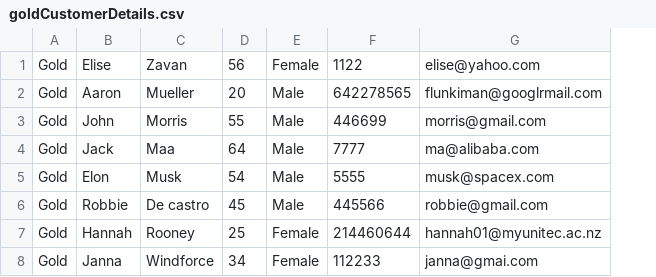
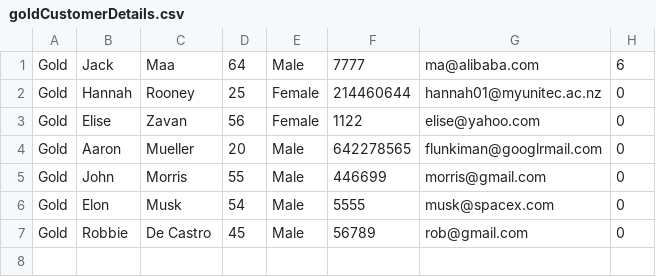
Before and after one commit to vBoBv/Java-Project, a CSV file: JavaProgram By Ponhvath Vann/data/goldCustomerDetails.csv, drawn as a sheet; removed rows and columns are numbered as before the commit, all else as after; the diff names each change by its address in the sheet, - before the commit and + after, or states it on an @@ line.

```diff
--- a/JavaProgram By Ponhvath Vann/data/goldCustomerDetails.csv
+++ b/JavaProgram By Ponhvath Vann/data/goldCustomerDetails.csv
+column H, rows 3-7: all 0
@@ row 4 moved to row 1: Gold @@
@@ row 7 moved to row 2: Gold @@
-C7: De castro
+C7: De Castro
-F7: 445566
+F7: 56789
-G7: robbie@gmail.com
+G7: rob@gmail.com
-row 8: Gold | Janna | Windforce | 34 | Female | 112233 | janna@gmai.com
```
Also changed, not shown: JavaProgram By Ponhvath Vann/data/customerDetails.csv, JavaProgram By Ponhvath Vann/data/normalCustomerDetails.csv, 46 other files.
